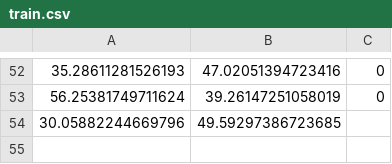
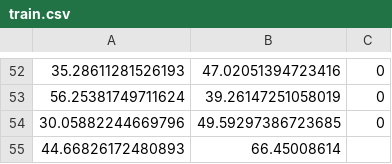
Before and after one commit to aipros/aipros-rust-ml, a CSV file: data/train.csv, drawn as a sheet; only a part is shown, gaps mark what is left out.

```diff
--- a/data/train.csv
+++ b/data/train.csv
@@ -53,2 +53,3 @@
 56.25381749711624,39.26147251058019,0
-30.05882244669796,49.59297386723685
+30.05882244669796,49.59297386723685,0
+44.66826172480893,66.45008614
```
